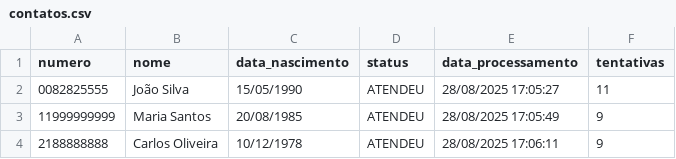
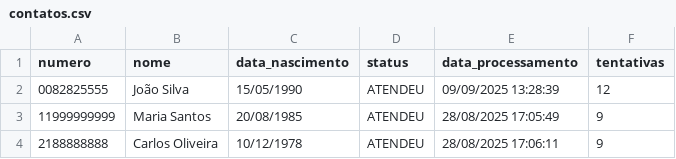
Before and after one commit to Rafakka/ADAC, a CSV file: contatos/contatos.csv, drawn as a sheet.

```diff
--- a/contatos/contatos.csv
+++ b/contatos/contatos.csv
@@ -1,3 +1,3 @@
 numero,nome,data_nascimento,status,data_processamento,tentativas
-0082825555,João Silva,15/05/1990,ATENDEU,28/08/2025 17:05:27,11
+0082825555,João Silva,15/05/1990,ATENDEU,09/09/2025 13:28:39,12
 11999999999,Maria Santos,20/08/1985,ATENDEU,28/08/2025 17:05:49,9
```
Also changed, not shown: 1 other file.
